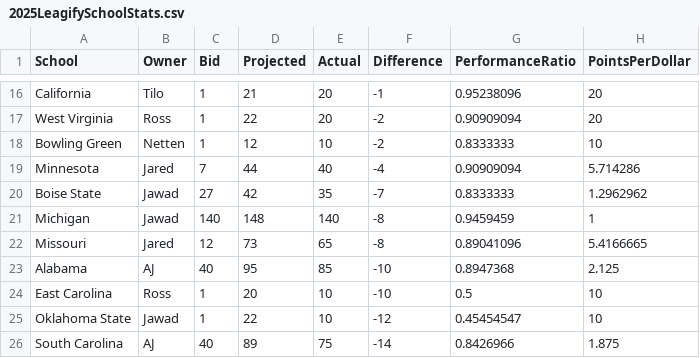
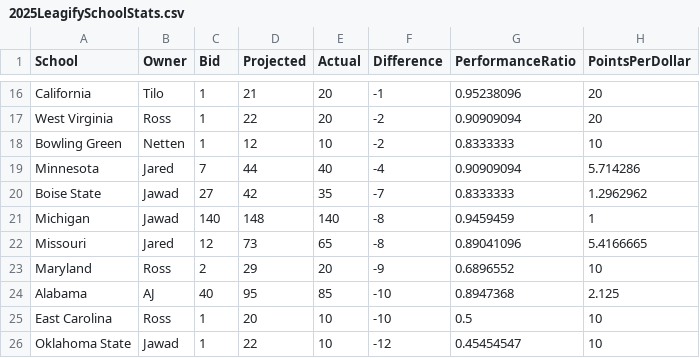
Before and after one commit to zo0o0ot/draft-scorer-nfl, a CSV file: leagify-result-stats/2025/2025LeagifySchoolStats.csv, drawn as a sheet; only a part is shown, gaps mark what is left out; the shorter side is filled out with more unchanged rows; the diff names each change by its address in the sheet, - before the commit and + after, or states it on an @@ line.

Commit message:
Pick 102: 🏈Tai Felton🏈 from Maryland gives 20 points to 👉Ross👈 via Trade

```diff
--- a/leagify-result-stats/2025/2025LeagifySchoolStats.csv
+++ b/leagify-result-stats/2025/2025LeagifySchoolStats.csv
+row 23: Maryland | Ross | 2 | 29 | 20 | -9 | 0.6896552 | 10
```
Also changed, not shown: leagify-result-stats/2025/2025DraftPointsBySchool.csv, leagify-result-stats/2025/2025Flops.csv, 3 other files.
